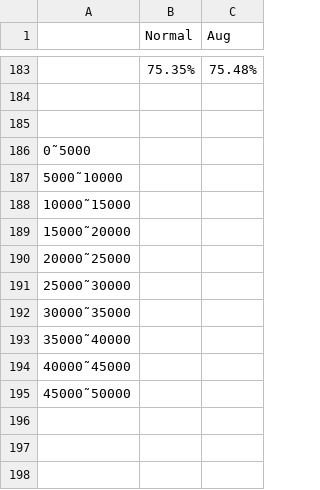
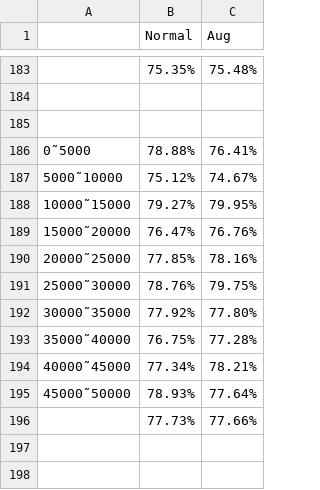
Before and after one commit to mantis522/Data_Augmentation, a CSV file: for10_imple_codes/result/accuracy_csv/GRU_T5_large_accuracy.csv, drawn as a sheet; only a part is shown, gaps mark what is left out.

Commit message:
tiny

```diff
--- a/for10_imple_codes/result/accuracy_csv/GRU_T5_large_accuracy.csv
+++ b/for10_imple_codes/result/accuracy_csv/GRU_T5_large_accuracy.csv
@@ -185,13 +185,13 @@
 ,,
-0˜5000,,
-5000˜10000,,
-10000˜15000,,
-15000˜20000,,
-20000˜25000,,
-25000˜30000,,
-30000˜35000,,
-35000˜40000 ,,
-40000˜45000,,
-45000˜50000,,
-,,
+0˜5000,78.88%,76.41%
+5000˜10000,75.12%,74.67%
+10000˜15000,79.27%,79.95%
+15000˜20000,76.47%,76.76%
+20000˜25000,77.85%,78.16%
+25000˜30000,78.76%,79.75%
+30000˜35000,77.92%,77.80%
+35000˜40000 ,76.75%,77.28%
+40000˜45000,77.34%,78.21%
+45000˜50000,78.93%,77.64%
+,77.73%,77.66%
 ,,
```
